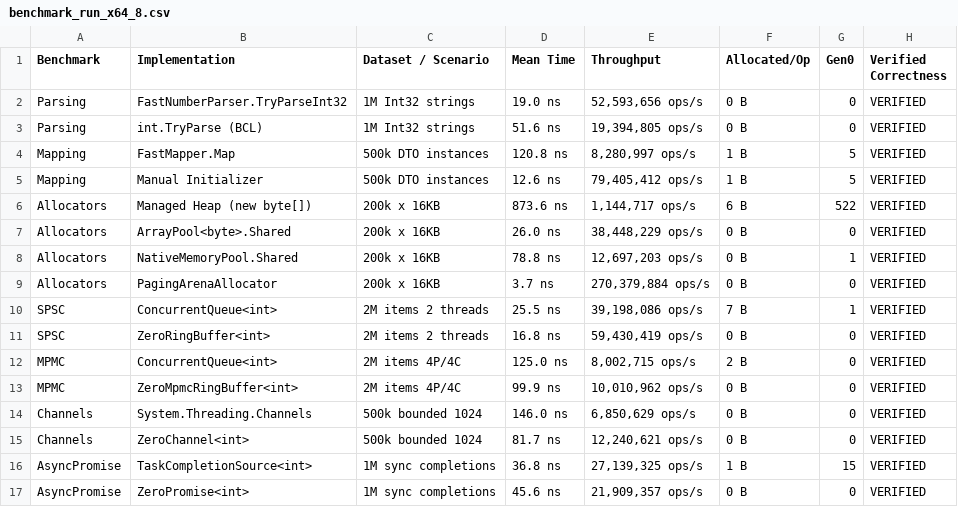
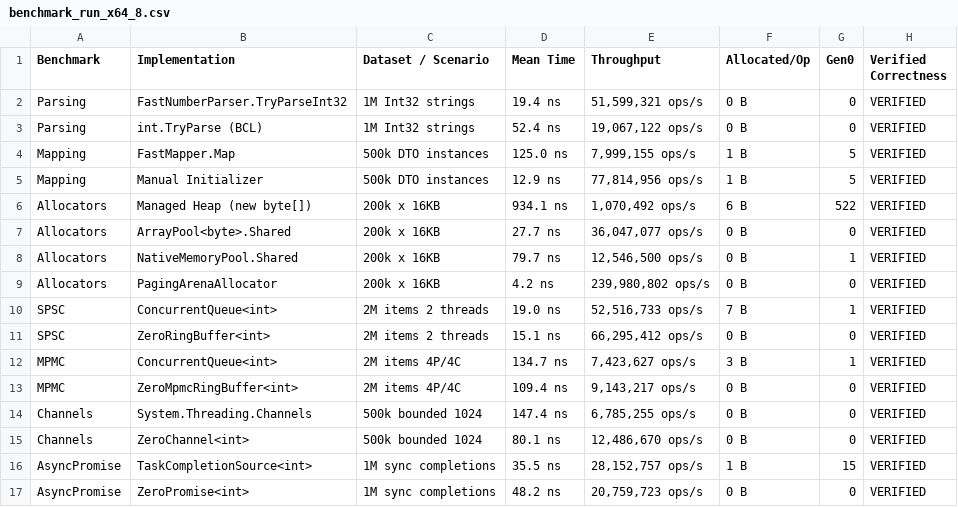
Before and after one commit to kzxl/ZeroPlatform, a CSV file: audit/benchmark/results/benchmark_run_x64_8.csv, drawn as a sheet.

```diff
--- a/audit/benchmark/results/benchmark_run_x64_8.csv
+++ b/audit/benchmark/results/benchmark_run_x64_8.csv
@@ -1,17 +1,17 @@
 Benchmark|Implementation|Dataset / Scenario|Mean Time|Throughput|Allocated/Op|Gen0|Verified Correctness
-Parsing|FastNumberParser.TryParseInt32|1M Int32 strings|19.0 ns|52,593,656 ops/s|0 B|0|VERIFIED
-Parsing|int.TryParse (BCL)|1M Int32 strings|51.6 ns|19,394,805 ops/s|0 B|0|VERIFIED
-Mapping|FastMapper.Map|500k DTO instances|120.8 ns|8,280,997 ops/s|1 B|5|VERIFIED
-Mapping|Manual Initializer|500k DTO instances|12.6 ns|79,405,412 ops/s|1 B|5|VERIFIED
-Allocators|Managed Heap (new byte[])|200k x 16KB|873.6 ns|1,144,717 ops/s|6 B|522|VERIFIED
-Allocators|ArrayPool<byte>.Shared|200k x 16KB|26.0 ns|38,448,229 ops/s|0 B|0|VERIFIED
-Allocators|NativeMemoryPool.Shared|200k x 16KB|78.8 ns|12,697,203 ops/s|0 B|1|VERIFIED
-Allocators|PagingArenaAllocator|200k x 16KB|3.7 ns|270,379,884 ops/s|0 B|0|VERIFIED
-SPSC|ConcurrentQueue<int>|2M items 2 threads|25.5 ns|39,198,086 ops/s|7 B|1|VERIFIED
-SPSC|ZeroRingBuffer<int>|2M items 2 threads|16.8 ns|59,430,419 ops/s|0 B|0|VERIFIED
-MPMC|ConcurrentQueue<int>|2M items 4P/4C|125.0 ns|8,002,715 ops/s|2 B|0|VERIFIED
-MPMC|ZeroMpmcRingBuffer<int>|2M items 4P/4C|99.9 ns|10,010,962 ops/s|0 B|0|VERIFIED
-Channels|System.Threading.Channels|500k bounded 1024|146.0 ns|6,850,629 ops/s|0 B|0|VERIFIED
-Channels|ZeroChannel<int>|500k bounded 1024|81.7 ns|12,240,621 ops/s|0 B|0|VERIFIED
-AsyncPromise|TaskCompletionSource<int>|1M sync completions|36.8 ns|27,139,325 ops/s|1 B|15|VERIFIED
-AsyncPromise|ZeroPromise<int>|1M sync completions|45.6 ns|21,909,357 ops/s|0 B|0|VERIFIED
+Parsing|FastNumberParser.TryParseInt32|1M Int32 strings|19.4 ns|51,599,321 ops/s|0 B|0|VERIFIED
+Parsing|int.TryParse (BCL)|1M Int32 strings|52.4 ns|19,067,122 ops/s|0 B|0|VERIFIED
+Mapping|FastMapper.Map|500k DTO instances|125.0 ns|7,999,155 ops/s|1 B|5|VERIFIED
+Mapping|Manual Initializer|500k DTO instances|12.9 ns|77,814,956 ops/s|1 B|5|VERIFIED
+Allocators|Managed Heap (new byte[])|200k x 16KB|934.1 ns|1,070,492 ops/s|6 B|522|VERIFIED
+Allocators|ArrayPool<byte>.Shared|200k x 16KB|27.7 ns|36,047,077 ops/s|0 B|0|VERIFIED
+Allocators|NativeMemoryPool.Shared|200k x 16KB|79.7 ns|12,546,500 ops/s|0 B|1|VERIFIED
+Allocators|PagingArenaAllocator|200k x 16KB|4.2 ns|239,980,802 ops/s|0 B|0|VERIFIED
+SPSC|ConcurrentQueue<int>|2M items 2 threads|19.0 ns|52,516,733 ops/s|7 B|1|VERIFIED
+SPSC|ZeroRingBuffer<int>|2M items 2 threads|15.1 ns|66,295,412 ops/s|0 B|0|VERIFIED
+MPMC|ConcurrentQueue<int>|2M items 4P/4C|134.7 ns|7,423,627 ops/s|3 B|1|VERIFIED
+MPMC|ZeroMpmcRingBuffer<int>|2M items 4P/4C|109.4 ns|9,143,217 ops/s|0 B|0|VERIFIED
+Channels|System.Threading.Channels|500k bounded 1024|147.4 ns|6,785,255 ops/s|0 B|0|VERIFIED
+Channels|ZeroChannel<int>|500k bounded 1024|80.1 ns|12,486,670 ops/s|0 B|0|VERIFIED
+AsyncPromise|TaskCompletionSource<int>|1M sync completions|35.5 ns|28,152,757 ops/s|1 B|15|VERIFIED
+AsyncPromise|ZeroPromise<int>|1M sync completions|48.2 ns|20,759,723 ops/s|0 B|0|VERIFIED
```
Also changed, not shown: audit/benchmark/results/benchmark_run_x64_4.csv, 2 other files.
